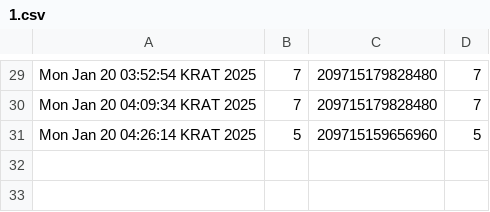
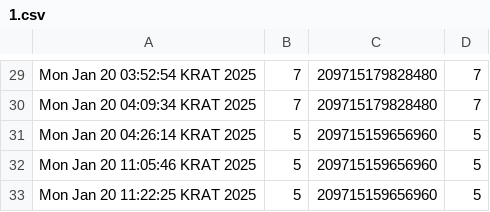
Before and after one commit to tankoman228/cubes_and_mods, a CSV file: admin/statistics/machines/1.csv, drawn as a sheet; only a part is shown, gaps mark what is left out; the diff names each change by its address in the sheet, - before the commit and + after, or states it on an @@ line.

```diff
--- a/admin/statistics/machines/1.csv
+++ b/admin/statistics/machines/1.csv
+row 32: Mon Jan 20 11:05:46 KRAT 2025 | 5 | 209715159656960 | 5
+row 33: Mon Jan 20 11:22:25 KRAT 2025 | 5 | 209715159656960 | 5
```
Also changed, not shown: 2 other files.
